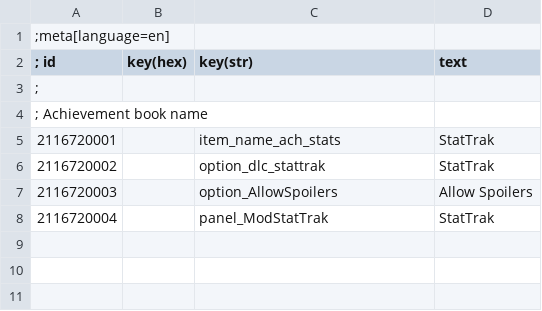
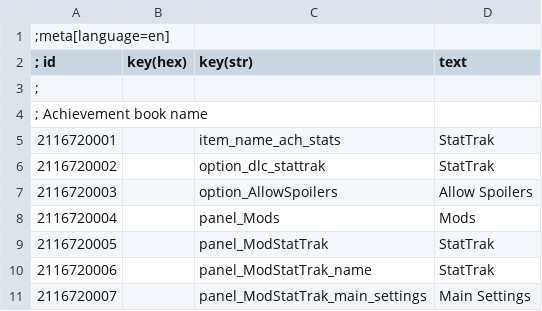
Before and after one commit to abheekda1/tw3-modAchievementStatTrak, a CSV file: strings/csv/en.w3strings.csv, drawn as a sheet.

Commit message:
Update w3strings to include mod panels and fix source

```diff
--- a/strings/csv/en.w3strings.csv
+++ b/strings/csv/en.w3strings.csv
@@ -7,2 +7,5 @@
 2116720003|        |option_AllowSpoilers|Allow Spoilers
-2116720004|        |panel_ModStatTrak|StatTrak
+2116720004|        |panel_Mods|Mods
+2116720005|        |panel_ModStatTrak|StatTrak
+2116720006|        |panel_ModStatTrak_name|StatTrak
+2116720007|        |panel_ModStatTrak_main_settings|Main Settings
```
Also changed, not shown: 20 other files.
